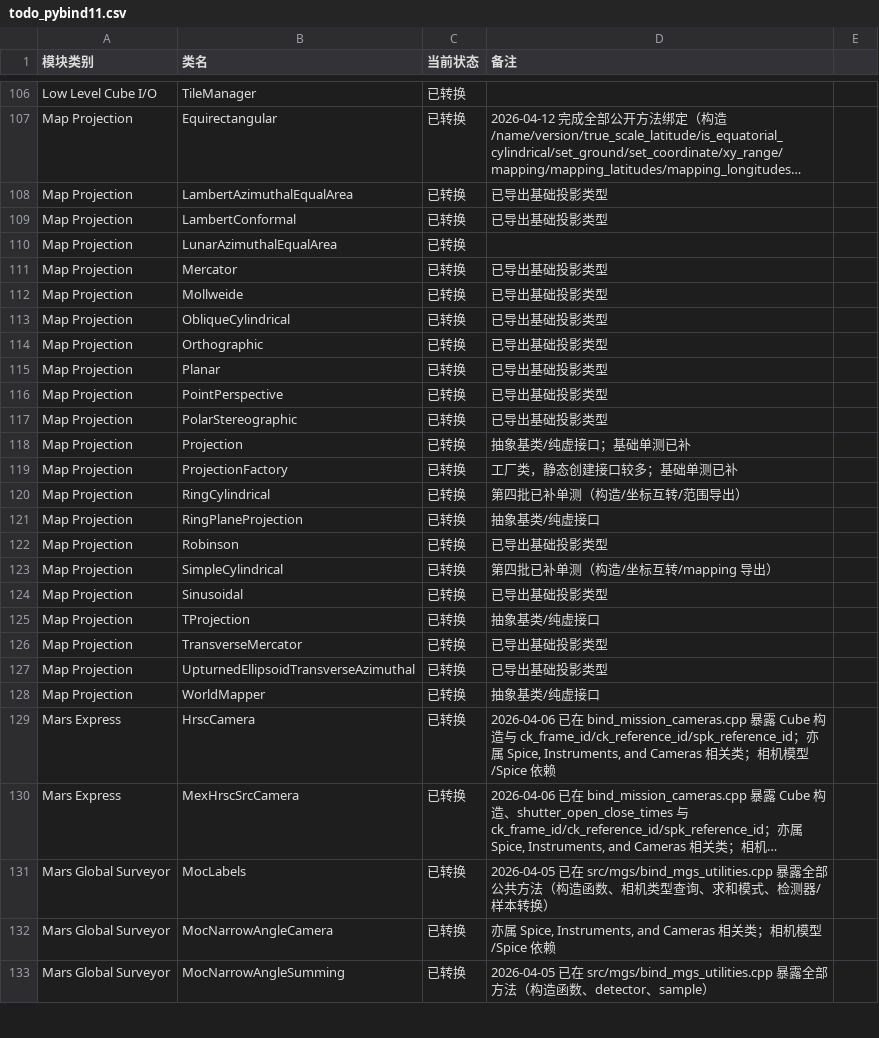
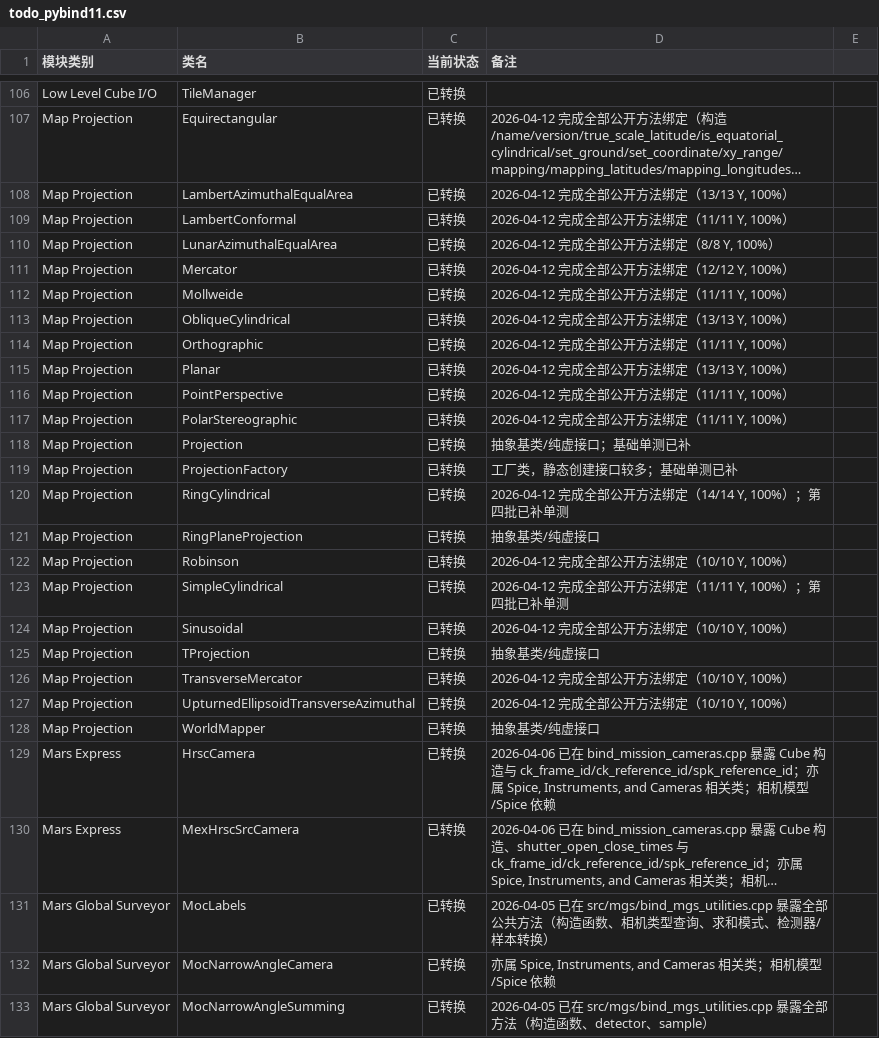
Before and after one commit to gengxun-henu/pyisis, a CSV file: todo_pybind11.csv, drawn as a sheet; only a part is shown, gaps mark what is left out; long unchanged cells end in …; the diff names each change by its address in the sheet, - before the commit and + after, or states it on an @@ line.

```diff
--- a/todo_pybind11.csv
+++ b/todo_pybind11.csv
-D108 (备注): 已导出基础投影类型
+D108 (备注): 2026-04-12 完成全部公开方法绑定（13/13 Y, 100%）
-D109 (备注): 已导出基础投影类型
+D109 (备注): 2026-04-12 完成全部公开方法绑定（11/11 Y, 100%）
-D110 (备注): (empty)
+D110 (备注): 2026-04-12 完成全部公开方法绑定（8/8 Y, 100%）
-D111 (备注): 已导出基础投影类型
+D111 (备注): 2026-04-12 完成全部公开方法绑定（12/12 Y, 100%）
-D112 (备注): 已导出基础投影类型
+D112 (备注): 2026-04-12 完成全部公开方法绑定（11/11 Y, 100%）
-D113 (备注): 已导出基础投影类型
+D113 (备注): 2026-04-12 完成全部公开方法绑定（13/13 Y, 100%）
-D114 (备注): 已导出基础投影类型
+D114 (备注): 2026-04-12 完成全部公开方法绑定（11/11 Y, 100%）
-D115 (备注): 已导出基础投影类型
+D115 (备注): 2026-04-12 完成全部公开方法绑定（13/13 Y, 100%）
-D116:D117 (备注): 已导出基础投影类型
+D116:D117 (备注): 2026-04-12 完成全部公开方法绑定（11/11 Y, 100%）
-D120 (备注): 第四批已补单测（构造/坐标互转/范围导出）
+D120 (备注): 2026-04-12 完成全部公开方法绑定（14/14 Y, 100%）；第四批已补单测
-D122 (备注): 已导出基础投影类型
+D122 (备注): 2026-04-12 完成全部公开方法绑定（10/10 Y, 100%）
-D123 (备注): 第四批已补单测（构造/坐标互转/mapping 导出）
+D123 (备注): 2026-04-12 完成全部公开方法绑定（11/11 Y, 100%）；第四批已补单测
-D124 (备注): 已导出基础投影类型
+D124 (备注): 2026-04-12 完成全部公开方法绑定（10/10 Y, 100%）
-D126:D127 (备注): 已导出基础投影类型
+D126:D127 (备注): 2026-04-12 完成全部公开方法绑定（10/10 Y, 100%）
```
Also changed, not shown: class_bind_methods_details/base_lunar_azimuthal_equal_area_methods.csv, class_bind_methods_details/base_ring_cylindrical_methods.csv, 15 other files.
